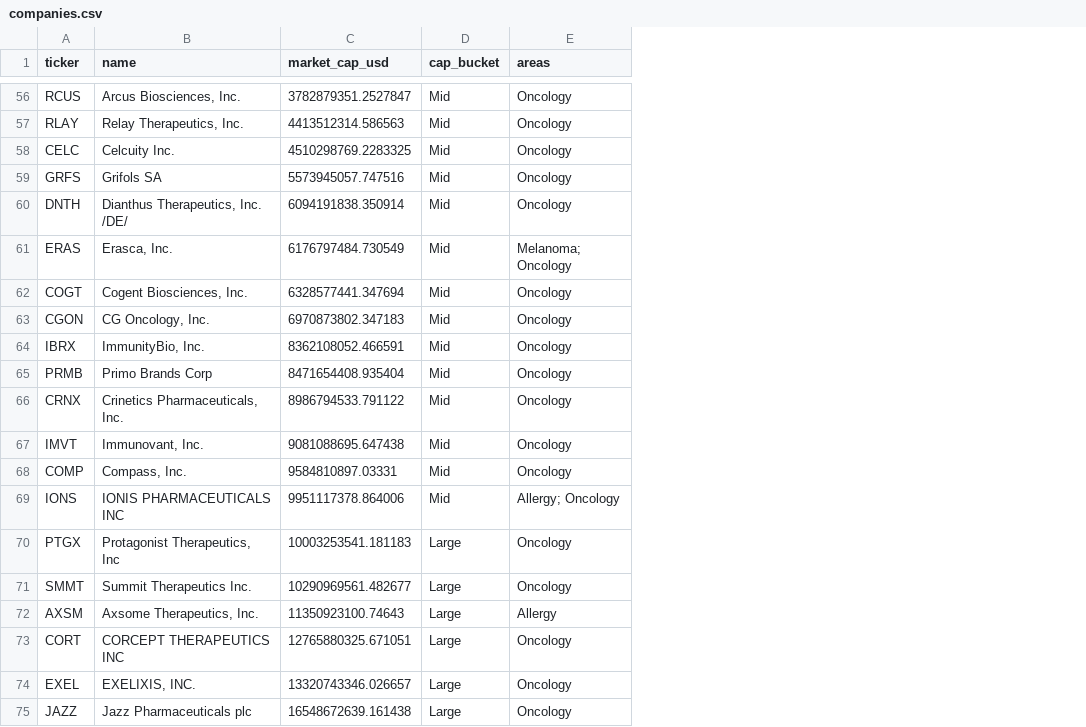
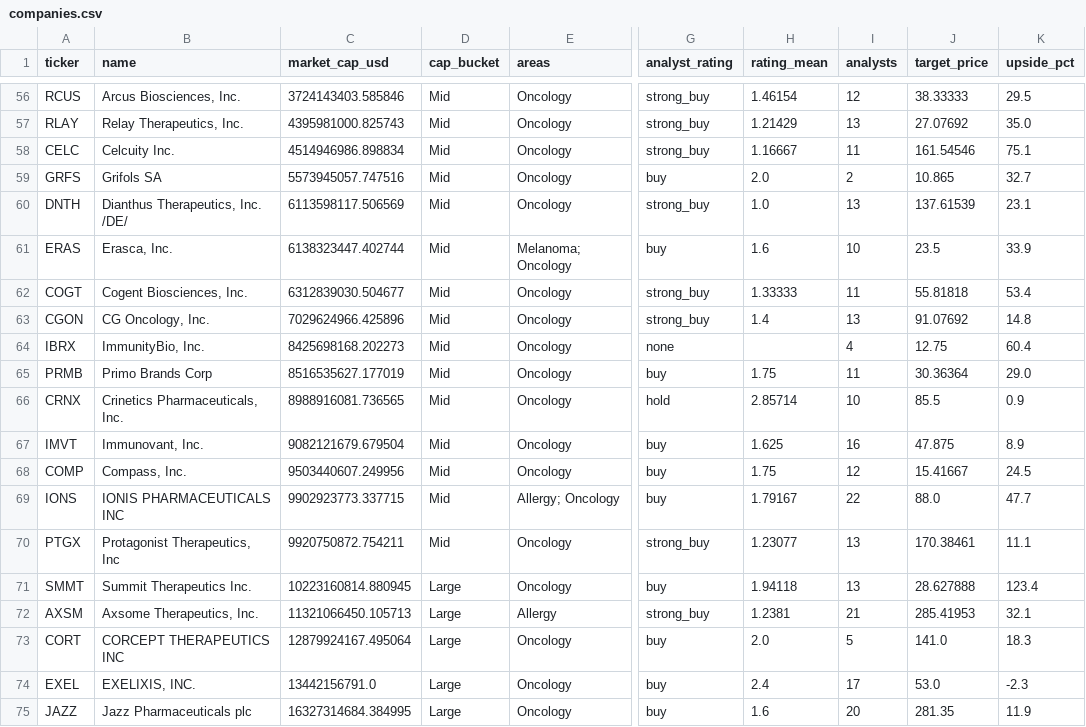
Before and after one commit to tcfulsa-SPAC/Phase-3, a CSV file: companies.csv, drawn as a sheet; only a part is shown, gaps mark what is left out; the diff covers the shown part only; the diff names each change by its address in the sheet, - before the commit and + after, or states it on an @@ line.

```diff
--- a/companies.csv
+++ b/companies.csv
+column G (analyst_rating), rows 56-75: strong_buy | strong_buy | strong_buy | buy | strong_buy | buy | strong_buy | strong_buy | none | buy | hold | buy | buy | buy | strong_buy | buy | strong_buy | buy | buy | buy
+column H (rating_mean), rows 56-75: 1.46154 | 1.21429 | 1.16667 | 2.0 | 1.0 | 1.6 | 1.33333 | 1.4 |  | 1.75 | 2.85714 | 1.625 | 1.75 | 1.79167 | 1.23077 | 1.94118 | 1.2381 | 2.0 | 2.4 | 1.6
+column I (analysts), rows 56-75: 12 | 13 | 11 | 2 | 13 | 10 | 11 | 13 | 4 | 11 | 10 | 16 | 12 | 22 | 13 | 13 | 21 | 5 | 17 | 20
+column J (target_price), rows 56-75: 38.33333 | 27.07692 | 161.54546 | 10.865 | 137.61539 | 23.5 | 55.81818 | 91.07692 | 12.75 | 30.36364 | 85.5 | 47.875 | 15.41667 | 88.0 | 170.38461 | 28.627888 | 285.41953 | 141.0 | 53.0 | 281.35
+column K (upside_pct), rows 56-75: 29.5 | 35.0 | 75.1 | 32.7 | 23.1 | 33.9 | 53.4 | 14.8 | 60.4 | 29.0 | 0.9 | 8.9 | 24.5 | 47.7 | 11.1 | 123.4 | 32.1 | 18.3 | -2.3 | 11.9
-C56 (market_cap_usd): 3782879351.2527847
+C56 (market_cap_usd): 3724143403.585846
-C57 (market_cap_usd): 4413512314.586563
+C57 (market_cap_usd): 4395981000.825743
-C58 (market_cap_usd): 4510298769.2283325
+C58 (market_cap_usd): 4514946986.898834
-C60 (market_cap_usd): 6094191838.350914
+C60 (market_cap_usd): 6113598117.506569
-C61 (market_cap_usd): 6176797484.730549
+C61 (market_cap_usd): 6138323447.402744
-C62 (market_cap_usd): 6328577441.347694
+C62 (market_cap_usd): 6312839030.504677
-C63 (market_cap_usd): 6970873802.347183
+C63 (market_cap_usd): 7029624966.425896
-C64 (market_cap_usd): 8362108052.466591
+C64 (market_cap_usd): 8425698168.202273
-C65 (market_cap_usd): 8471654408.935404
+C65 (market_cap_usd): 8516535627.177019
-C66 (market_cap_usd): 8986794533.791122
+C66 (market_cap_usd): 8988916081.736565
-C67 (market_cap_usd): 9081088695.647438
+C67 (market_cap_usd): 9082121679.679504
-C68 (market_cap_usd): 9584810897.03331
+C68 (market_cap_usd): 9503440607.249956
-C69 (market_cap_usd): 9951117378.864006
+C69 (market_cap_usd): 9902923773.337715
-C70 (market_cap_usd): 10003253541.181183
+C70 (market_cap_usd): 9920750872.754211
-D70 (cap_bucket): Large
+D70 (cap_bucket): Mid
-C71 (market_cap_usd): 10290969561.482677
+C71 (market_cap_usd): 10223160814.880945
-C72 (market_cap_usd): 11350923100.74643
+C72 (market_cap_usd): 11321066450.105713
-C73 (market_cap_usd): 12765880325.671051
+C73 (market_cap_usd): 12879924167.495064
-C74 (market_cap_usd): 13320743346.026657
+C74 (market_cap_usd): 13442156791.0
-C75 (market_cap_usd): 16548672639.161438
+C75 (market_cap_usd): 16327314684.384995
```
Also changed, not shown: 4 added rows, 4 removed rows and 47 edited cells elsewhere in this file, trials.csv, 3 other files.
